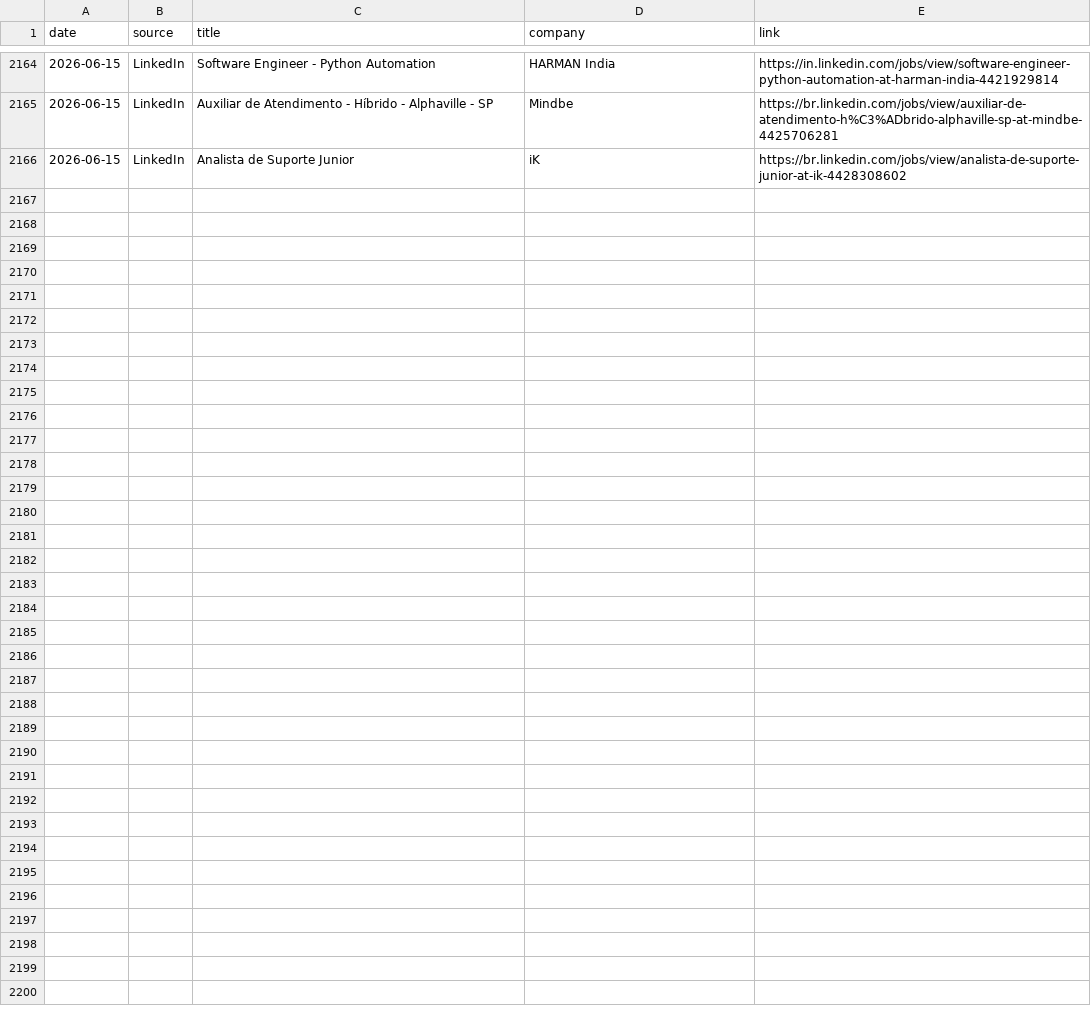
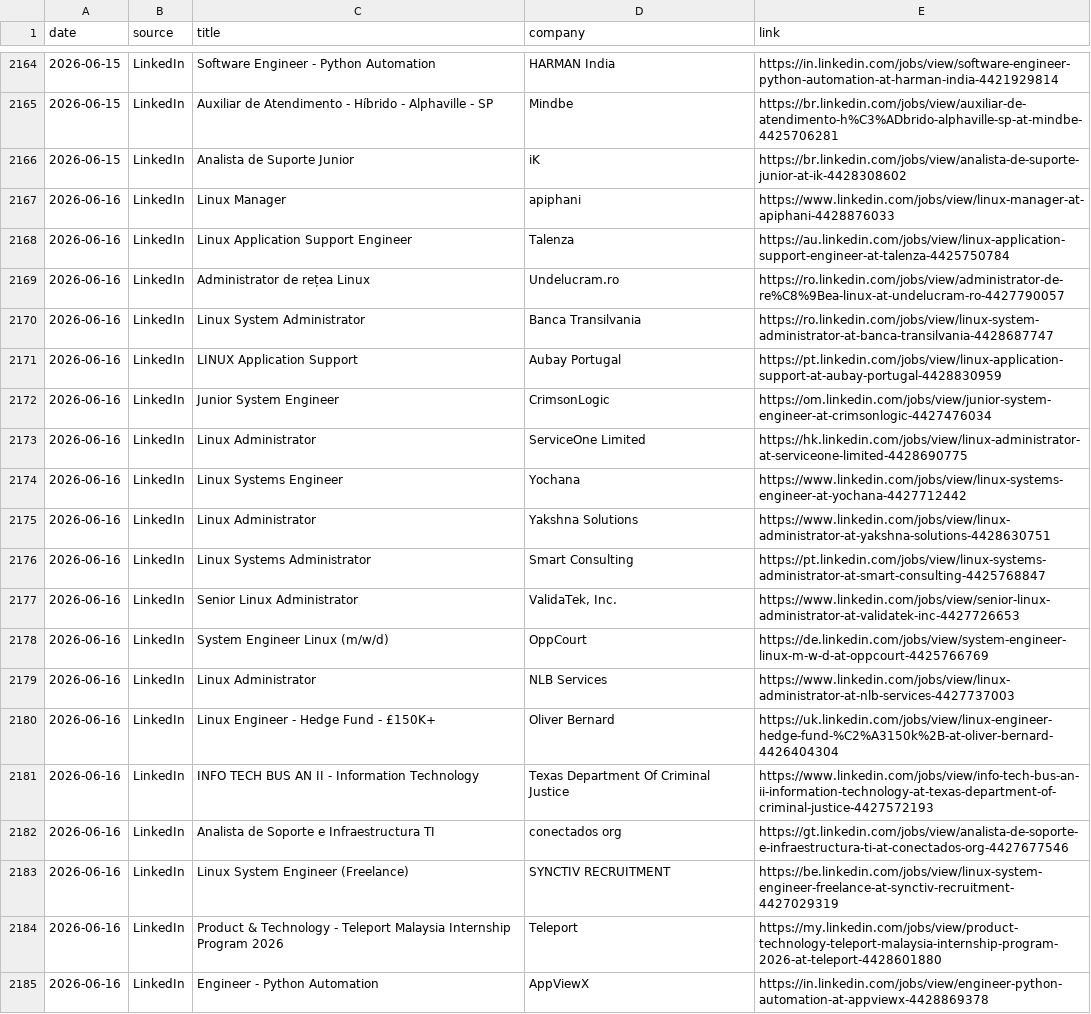
Before and after one commit to thiagofmendonca/smart-job-hunter, a CSV file: jobs.csv, drawn as a sheet; only a part is shown, gaps mark what is left out; the diff covers the shown part only; the diff names each change by its address in the sheet, - before the commit and + after, or states it on an @@ line.

```diff
--- a/jobs.csv
+++ b/jobs.csv
+row 2167: 2026-06-16 | LinkedIn | Linux Manager | apiphani | https://www.linkedin.com/jobs/view/linux-manager-at-apiphani-4428876033
+row 2168: 2026-06-16 | LinkedIn | Linux Application Support Engineer | Talenza | https://au.linkedin.com/jobs/view/linux-application-support-engineer-at-talenza-4425750784
+row 2169: 2026-06-16 | LinkedIn | Administrator de rețea Linux | Undelucram.ro | https://ro.linkedin.com/jobs/view/administrator-de-re%C8%9Bea-linux-at-undelucram-ro-4427790057
+row 2170: 2026-06-16 | LinkedIn | Linux System Administrator | Banca Transilvania | https://ro.linkedin.com/jobs/view/linux-system-administrator-at-banca-transilvania-4428687747
+row 2171: 2026-06-16 | LinkedIn | LINUX Application Support | Aubay Portugal | https://pt.linkedin.com/jobs/view/linux-application-support-at-aubay-portugal-4428830959
+row 2172: 2026-06-16 | LinkedIn | Junior System Engineer | CrimsonLogic | https://om.linkedin.com/jobs/view/junior-system-engineer-at-crimsonlogic-4427476034
+row 2173: 2026-06-16 | LinkedIn | Linux Administrator | ServiceOne Limited | https://hk.linkedin.com/jobs/view/linux-administrator-at-serviceone-limited-4428690775
+row 2174: 2026-06-16 | LinkedIn | Linux Systems Engineer | Yochana | https://www.linkedin.com/jobs/view/linux-systems-engineer-at-yochana-4427712442
+row 2175: 2026-06-16 | LinkedIn | Linux Administrator | Yakshna Solutions | https://www.linkedin.com/jobs/view/linux-administrator-at-yakshna-solutions-4428630751
+row 2176: 2026-06-16 | LinkedIn | Linux Systems Administrator | Smart Consulting | https://pt.linkedin.com/jobs/view/linux-systems-administrator-at-smart-consulting-4425768847
+row 2177: 2026-06-16 | LinkedIn | Senior Linux Administrator | ValidaTek, Inc. | https://www.linkedin.com/jobs/view/senior-linux-administrator-at-validatek-inc-4427726653
+row 2178: 2026-06-16 | LinkedIn | System Engineer Linux (m/w/d) | OppCourt | https://de.linkedin.com/jobs/view/system-engineer-linux-m-w-d-at-oppcourt-4425766769
+row 2179: 2026-06-16 | LinkedIn | Linux Administrator | NLB Services | https://www.linkedin.com/jobs/view/linux-administrator-at-nlb-services-4427737003
+row 2180: 2026-06-16 | LinkedIn | Linux Engineer - Hedge Fund - £150K+ | Oliver Bernard | https://uk.linkedin.com/jobs/view/linux-engineer-hedge-fund-%C2%A3150k%2B-at-oliver-bernard-4426404304
+row 2181: 2026-06-16 | LinkedIn | INFO TECH BUS AN II - Information Technology | Texas Department Of Criminal Justice | https://www.linkedin.com/jobs/view/info-tech-bus-an-ii-information-technology-at-texas-department-of-criminal-justice-4427572193
+row 2182: 2026-06-16 | LinkedIn | Analista de Soporte e Infraestructura TI | conectados org | https://gt.linkedin.com/jobs/view/analista-de-soporte-e-infraestructura-ti-at-conectados-org-4427677546
+row 2183: 2026-06-16 | LinkedIn | Linux System Engineer (Freelance) | SYNCTIV RECRUITMENT | https://be.linkedin.com/jobs/view/linux-system-engineer-freelance-at-synctiv-recruitment-4427029319
+row 2184: 2026-06-16 | LinkedIn | Product & Technology - Teleport Malaysia Internship Program 2026 | Teleport | https://my.linkedin.com/jobs/view/product-technology-teleport-malaysia-internship-program-2026-at-teleport-4428601880
+row 2185: 2026-06-16 | LinkedIn | Engineer - Python Automation | AppViewX | https://in.linkedin.com/jobs/view/engineer-python-automation-at-appviewx-4428869378
```
Also changed, not shown: 11 added rows elsewhere in this file.
